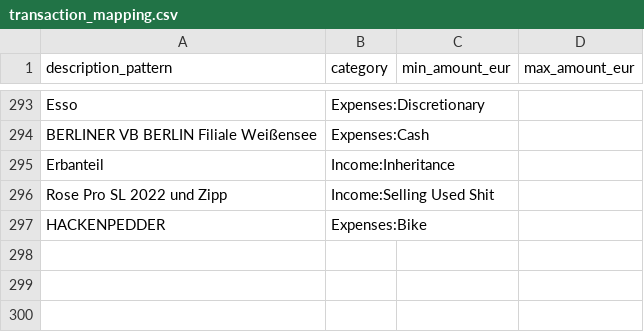
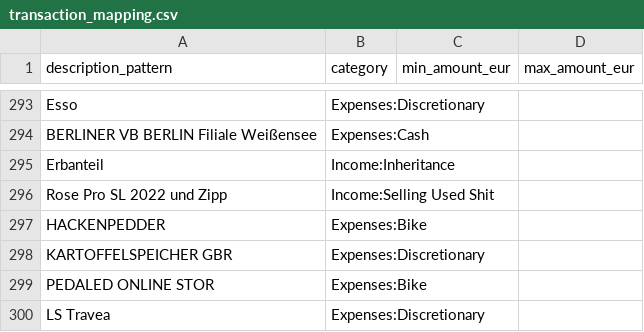
Before and after one commit to stefankeidel/accounting, a CSV file: dbt/seeds/transaction_mapping.csv, drawn as a sheet; only a part is shown, gaps mark what is left out.

Commit message:
Add new entries for discretionary and bike expenses in transaction mapping

```diff
--- a/dbt/seeds/transaction_mapping.csv
+++ b/dbt/seeds/transaction_mapping.csv
@@ -297 +297,4 @@ Rose Pro SL 2022 und Zipp,Income:Selling Used Shit,,
 HACKENPEDDER,Expenses:Bike,,
+KARTOFFELSPEICHER GBR,Expenses:Discretionary,,
+PEDALED ONLINE STOR,Expenses:Bike,,
+LS Travea,Expenses:Discretionary,,
```
